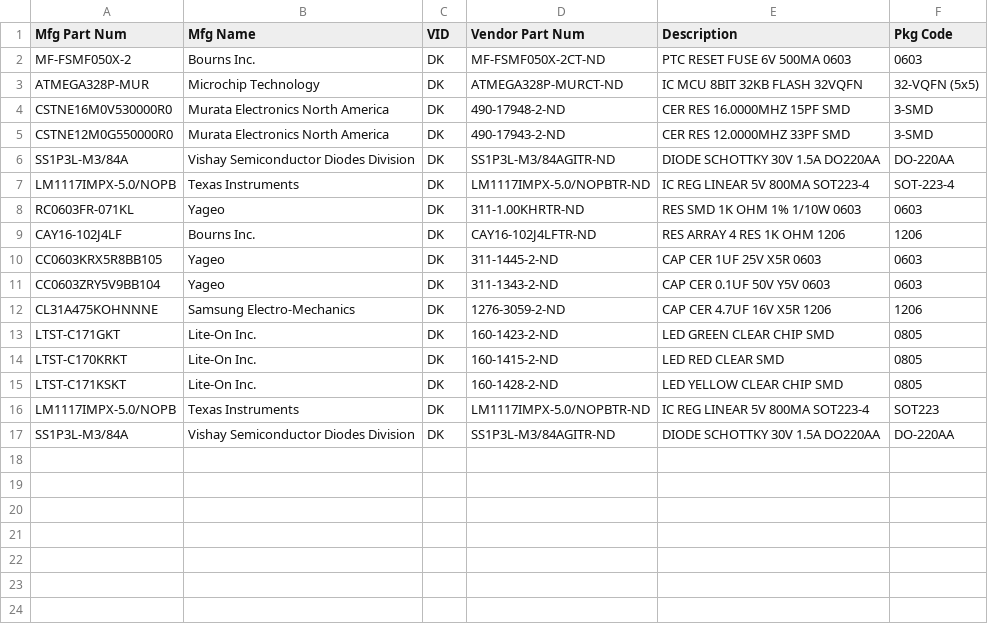
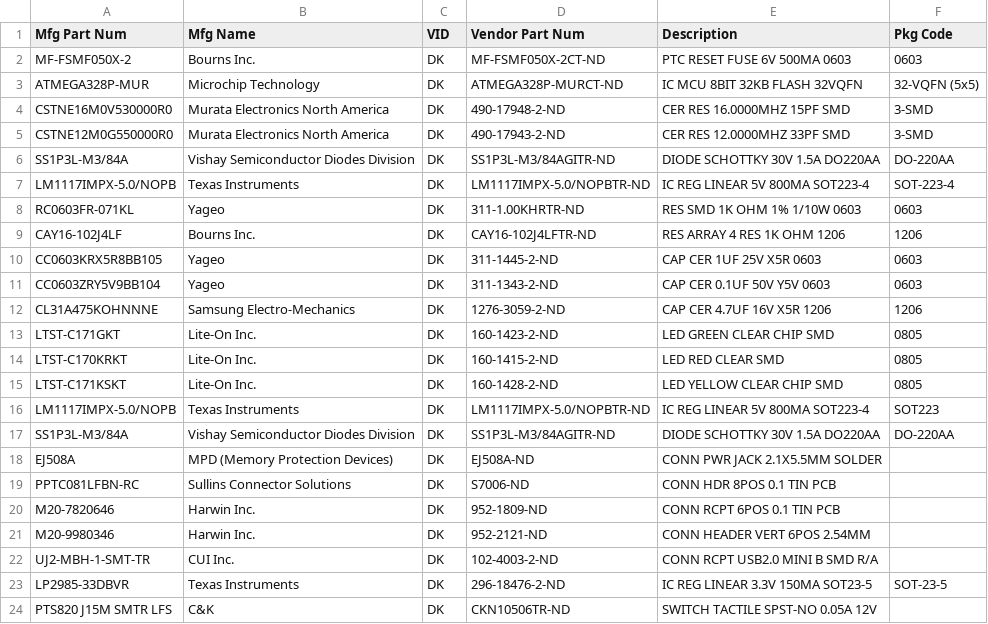
Before and after one commit to BarnabasRobotics/barnabas-noggin, a CSV file: hardware/barnabas_noggin_parts_db.csv, drawn as a sheet.

```diff
--- a/hardware/barnabas_noggin_parts_db.csv
+++ b/hardware/barnabas_noggin_parts_db.csv
@@ -17 +17,8 @@ LM1117IMPX-5.0/NOPB	Texas Instruments	DK	LM1117IMPX-5.0/NOPBTR-ND	IC REG LINEAR
 SS1P3L-M3/84A	Vishay Semiconductor Diodes Division	DK	SS1P3L-M3/84AGITR-ND	DIODE SCHOTTKY 30V 1.5A DO220AA	DO-220AA
+EJ508A	MPD (Memory Protection Devices)	DK	EJ508A-ND	CONN PWR JACK 2.1X5.5MM SOLDER	
+PPTC081LFBN-RC	Sullins Connector Solutions	DK	S7006-ND	CONN HDR 8POS 0.1 TIN PCB
+M20-7820646	Harwin Inc.	DK	952-1809-ND	CONN RCPT 6POS 0.1 TIN PCB
+M20-9980346	Harwin Inc.	DK	952-2121-ND	CONN HEADER VERT 6POS 2.54MM	
+UJ2-MBH-1-SMT-TR	CUI Inc.	DK	102-4003-2-ND	CONN RCPT USB2.0 MINI B SMD R/A	
+LP2985-33DBVR	Texas Instruments	DK	296-18476-2-ND	IC REG LINEAR 3.3V 150MA SOT23-5	SOT-23-5
+PTS820 J15M SMTR LFS	C&K	DK	CKN10506TR-ND	SWITCH TACTILE SPST-NO 0.05A 12V
```
Also changed, not shown: 3 other files.
